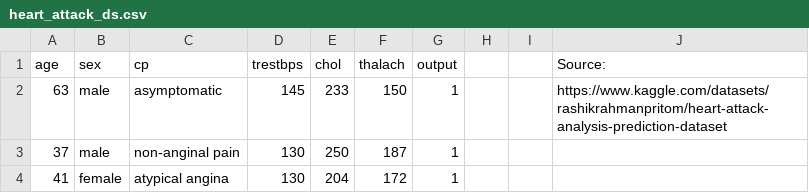
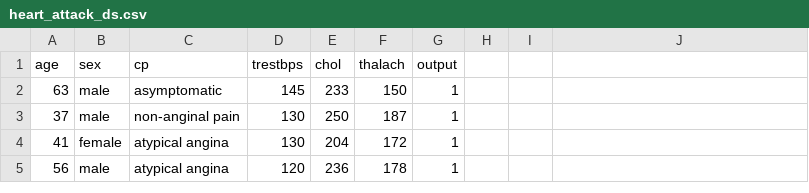
Before and after one commit to amalia13977/SistemCerdas, a CSV file: TA/heart_attack_ds.csv, drawn as a sheet; only a part is shown; the shorter side is filled out with more unchanged rows.

Commit message:
Update heart_attack_ds.csv

```diff
--- a/TA/heart_attack_ds.csv
+++ b/TA/heart_attack_ds.csv
@@ -1,3 +1,3 @@
-age,sex,cp,trestbps,chol,thalach,output,,,Source:
-63,male,asymptomatic,145,233,150,1,,,https://www.kaggle.com/datasets/rashikrahmanpritom/heart-attack-analysis-prediction-dataset
+age,sex,cp,trestbps,chol,thalach,output,,,
+63,male,asymptomatic,145,233,150,1,,,
 37,male,non-anginal pain,130,250,187,1,,,
```
